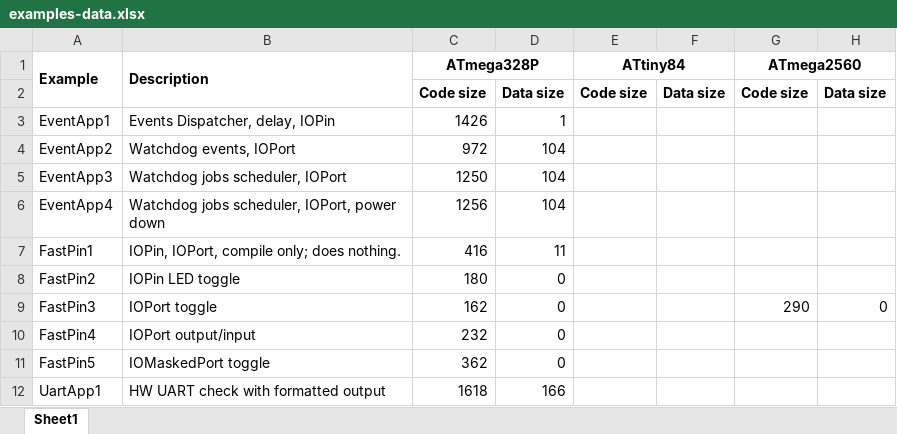
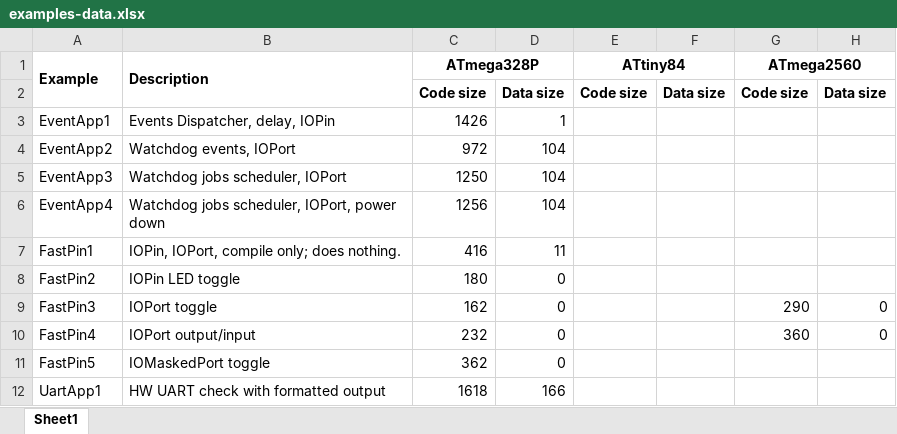
Before and after one commit to jfpoilpret/fast-arduino-lib, an Excel workbook: examples-data.xlsx, sheet Sheet1, drawn as a sheet; values as stored, in another font and other column widths than the file's, no borders; the diff names each change by its address in the sheet, - before the commit and + after, or states it on an @@ line.

```diff
--- a/examples-data.xlsx (sheet Sheet1)
+++ b/examples-data.xlsx (sheet Sheet1)
-G10 (ATmega2560): (empty)
+G10 (ATmega2560): 360
-H10: (empty)
+H10: 0
```
Also changed, not shown: 8 other files.
